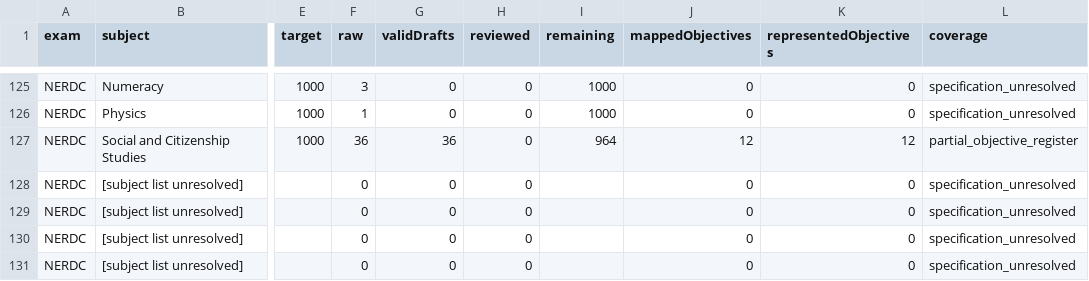
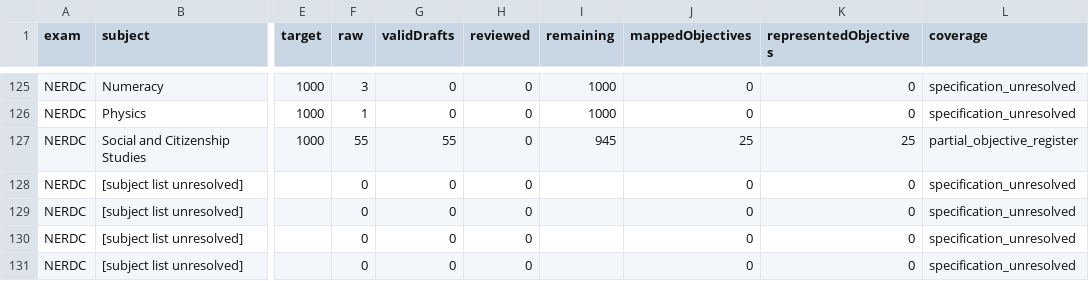
Before and after one commit to Ndobal/ndovera, a CSV file: question-data/audits/completion-dashboard.csv, drawn as a sheet; only a part is shown, gaps mark what is left out; the diff names each change by its address in the sheet, - before the commit and + after, or states it on an @@ line.

```diff
--- a/question-data/audits/completion-dashboard.csv
+++ b/question-data/audits/completion-dashboard.csv
-F127 (raw): 36
+F127 (raw): 55
-G127 (validDrafts): 36
+G127 (validDrafts): 55
-I127 (remaining): 964
+I127 (remaining): 945
-J127 (mappedObjectives): 12
+J127 (mappedObjectives): 25
-K127 (representedObjectives): 12
+K127 (representedObjectives): 25
```
Also changed, not shown: question-data/audits/syllabus-coverage.csv, 7 other files.
